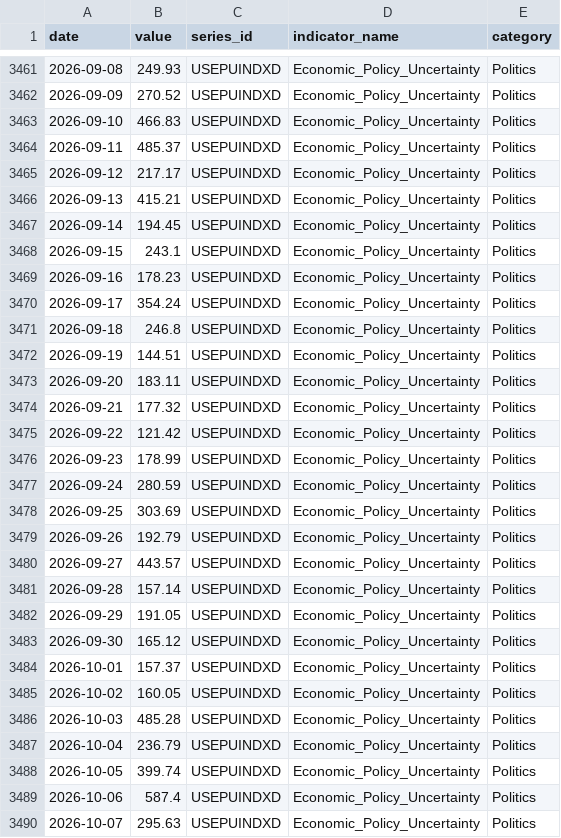
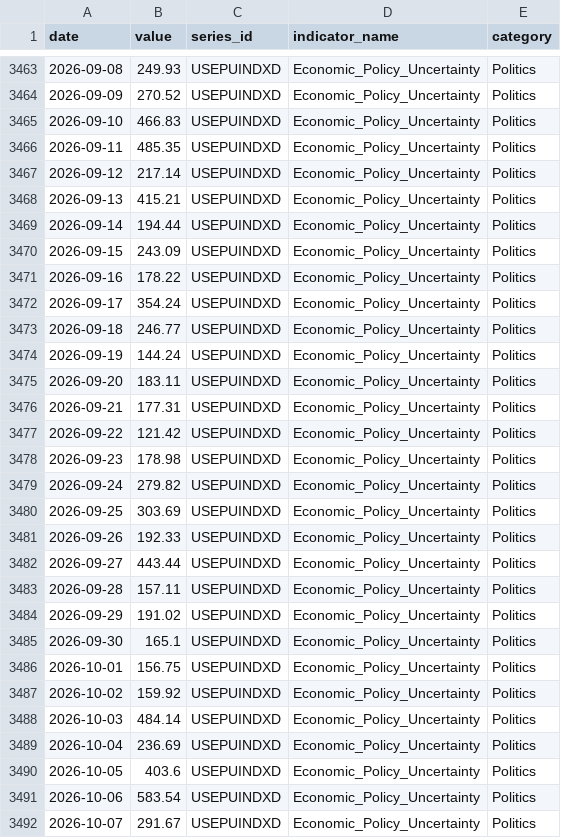
Before and after one commit to heartyhong2002-png/international-analysis, a CSV file: data/us_signals/us_macro_financial_indicators.csv, drawn as a sheet; only a part is shown, gaps mark what is left out; the diff covers the shown part only.

```diff
--- a/data/us_signals/us_macro_financial_indicators.csv
+++ b/data/us_signals/us_macro_financial_indicators.csv
@@ -3463,28 +3465,28 @@
 2026-09-10,466.83,USEPUINDXD,Economic_Policy_Uncertainty,Politics
-2026-09-11,485.37,USEPUINDXD,Economic_Policy_Uncertainty,Politics
-2026-09-12,217.17,USEPUINDXD,Economic_Policy_Uncertainty,Politics
+2026-09-11,485.35,USEPUINDXD,Economic_Policy_Uncertainty,Politics
+2026-09-12,217.14,USEPUINDXD,Economic_Policy_Uncertainty,Politics
 2026-09-13,415.21,USEPUINDXD,Economic_Policy_Uncertainty,Politics
-2026-09-14,194.45,USEPUINDXD,Economic_Policy_Uncertainty,Politics
-2026-09-15,243.1,USEPUINDXD,Economic_Policy_Uncertainty,Politics
-2026-09-16,178.23,USEPUINDXD,Economic_Policy_Uncertainty,Politics
+2026-09-14,194.44,USEPUINDXD,Economic_Policy_Uncertainty,Politics
+2026-09-15,243.09,USEPUINDXD,Economic_Policy_Uncertainty,Politics
+2026-09-16,178.22,USEPUINDXD,Economic_Policy_Uncertainty,Politics
 2026-09-17,354.24,USEPUINDXD,Economic_Policy_Uncertainty,Politics
-2026-09-18,246.8,USEPUINDXD,Economic_Policy_Uncertainty,Politics
-2026-09-19,144.51,USEPUINDXD,Economic_Policy_Uncertainty,Politics
+2026-09-18,246.77,USEPUINDXD,Economic_Policy_Uncertainty,Politics
+2026-09-19,144.24,USEPUINDXD,Economic_Policy_Uncertainty,Politics
 2026-09-20,183.11,USEPUINDXD,Economic_Policy_Uncertainty,Politics
-2026-09-21,177.32,USEPUINDXD,Economic_Policy_Uncertainty,Politics
+2026-09-21,177.31,USEPUINDXD,Economic_Policy_Uncertainty,Politics
 2026-09-22,121.42,USEPUINDXD,Economic_Policy_Uncertainty,Politics
-2026-09-23,178.99,USEPUINDXD,Economic_Policy_Uncertainty,Politics
-2026-09-24,280.59,USEPUINDXD,Economic_Policy_Uncertainty,Politics
+2026-09-23,178.98,USEPUINDXD,Economic_Policy_Uncertainty,Politics
+2026-09-24,279.82,USEPUINDXD,Economic_Policy_Uncertainty,Politics
 2026-09-25,303.69,USEPUINDXD,Economic_Policy_Uncertainty,Politics
-2026-09-26,192.79,USEPUINDXD,Economic_Policy_Uncertainty,Politics
-2026-09-27,443.57,USEPUINDXD,Economic_Policy_Uncertainty,Politics
-2026-09-28,157.14,USEPUINDXD,Economic_Policy_Uncertainty,Politics
-2026-09-29,191.05,USEPUINDXD,Economic_Policy_Uncertainty,Politics
-2026-09-30,165.12,USEPUINDXD,Economic_Policy_Uncertainty,Politics
-2026-10-01,157.37,USEPUINDXD,Economic_Policy_Uncertainty,Politics
-2026-10-02,160.05,USEPUINDXD,Economic_Policy_Uncertainty,Politics
-2026-10-03,485.28,USEPUINDXD,Economic_Policy_Uncertainty,Politics
-2026-10-04,236.79,USEPUINDXD,Economic_Policy_Uncertainty,Politics
-2026-10-05,399.74,USEPUINDXD,Economic_Policy_Uncertainty,Politics
-2026-10-06,587.4,USEPUINDXD,Economic_Policy_Uncertainty,Politics
-2026-10-07,295.63,USEPUINDXD,Economic_Policy_Uncertainty,Politics
+2026-09-26,192.33,USEPUINDXD,Economic_Policy_Uncertainty,Politics
+2026-09-27,443.44,USEPUINDXD,Economic_Policy_Uncertainty,Politics
+2026-09-28,157.11,USEPUINDXD,Economic_Policy_Uncertainty,Politics
+2026-09-29,191.02,USEPUINDXD,Economic_Policy_Uncertainty,Politics
+2026-09-30,165.1,USEPUINDXD,Economic_Policy_Uncertainty,Politics
+2026-10-01,156.75,USEPUINDXD,Economic_Policy_Uncertainty,Politics
+2026-10-02,159.92,USEPUINDXD,Economic_Policy_Uncertainty,Politics
+2026-10-03,484.14,USEPUINDXD,Economic_Policy_Uncertainty,Politics
+2026-10-04,236.69,USEPUINDXD,Economic_Policy_Uncertainty,Politics
+2026-10-05,403.6,USEPUINDXD,Economic_Policy_Uncertainty,Politics
+2026-10-06,583.54,USEPUINDXD,Economic_Policy_Uncertainty,Politics
+2026-10-07,291.67,USEPUINDXD,Economic_Policy_Uncertainty,Politics
```
Also changed, not shown: 5 added rows and 1 edited cell elsewhere in this file, data/us_signals/us_diplomatic_statements.csv, 1 other file.
